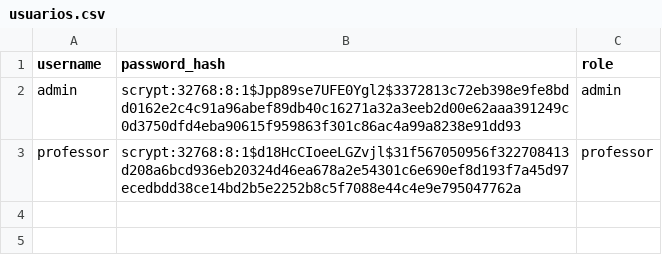
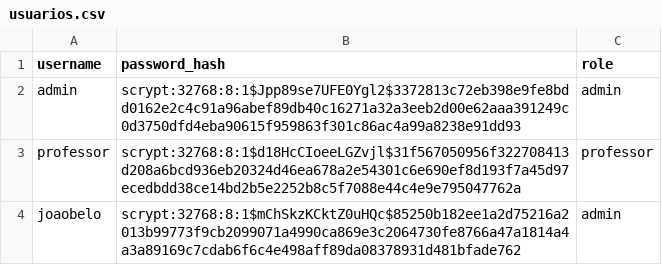
Before and after one commit to joaovbelo5/SchoolPass, a CSV file: usuarios.csv, drawn as a sheet.

Commit message:
Implement user management and CSV import features
Adds admin routes for user management (list, add, delete, change password) using usuarios.csv. Implements CSV import with preview and confirmation for batch student registration, including encoding detection and robust code generation. Adds global template variable for default photo, improves sorting in student lists and search, and updates privacy policy. Removes static semfoto.jpg in favor of base64 in .env.

```diff
--- a/usuarios.csv
+++ b/usuarios.csv
@@ -3 +3,2 @@ admin,scrypt:32768:8:1$Jpp89se7UFE0Ygl2$3372813c72eb398e9fe8bdd0162e2c4c91a96abe
 professor,scrypt:32768:8:1$d18HcCIoeeLGZvjl$31f567050956f322708413d208a6bcd936eb20324d46ea678a2e54301c6e690ef8d193f7a45d97ecedbdd38ce14bd2b5e2252b8c5f7088e44c4e9e795047762a,professor
+joaobelo,scrypt:32768:8:1$mChSkzKCktZ0uHQc$85250b182ee1a2d75216a2013b99773f9cb2099071a4990ca869e3c2064730fe8766a47a1814a4a3a89169c7cdab6f6c4e498aff89da08378931d481bfade762,admin
```
Also changed, not shown: 21 other files.
